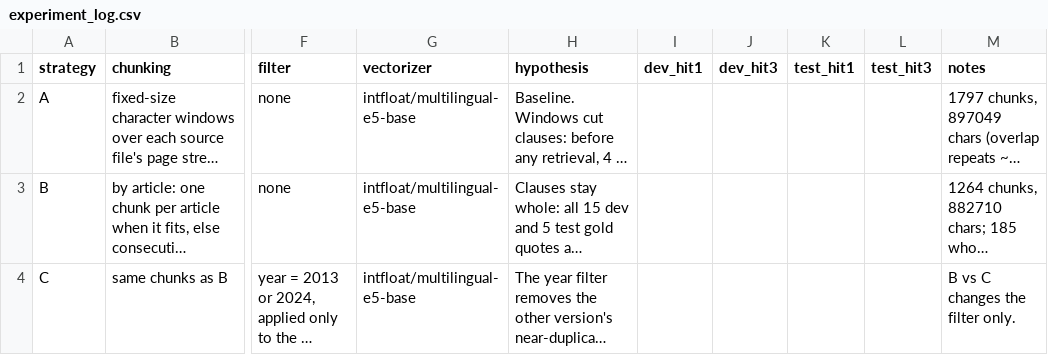
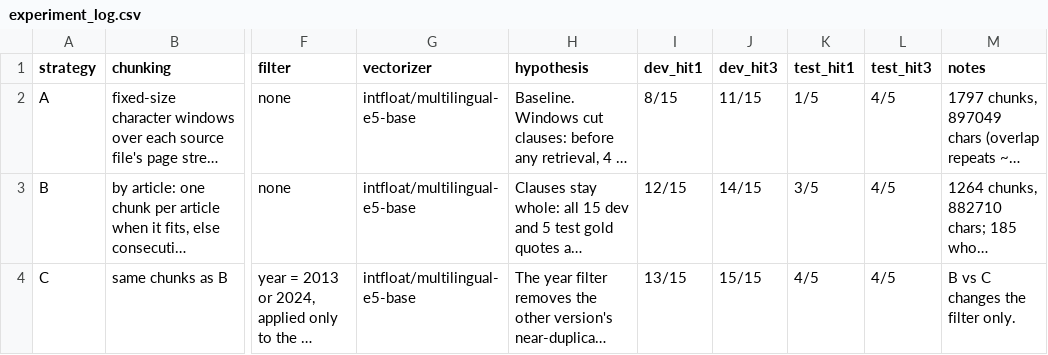
Before and after one commit to TheDLCrimson/K5-L3B-DAY06-2A202603923-DataIngestion, a CSV file: artifacts/experiment_log.csv, drawn as a sheet; only a part is shown, gaps mark what is left out; long unchanged cells end in …; the diff names each change by its address in the sheet, - before the commit and + after, or states it on an @@ line.

Commit message:
Embed with multilingual-e5-base into pgvector, run A/B/C on dev then test, record the selection

```diff
--- a/artifacts/experiment_log.csv
+++ b/artifacts/experiment_log.csv
-I2 (dev_hit1): (empty)
+I2 (dev_hit1): 8/15
-J2 (dev_hit3): (empty)
+J2 (dev_hit3): 11/15
-K2 (test_hit1): (empty)
+K2 (test_hit1): 1/5
-L2:L4 (test_hit3): (empty)
+L2:L4 (test_hit3): 4/5
-I3 (dev_hit1): (empty)
+I3 (dev_hit1): 12/15
-J3 (dev_hit3): (empty)
+J3 (dev_hit3): 14/15
-K3 (test_hit1): (empty)
+K3 (test_hit1): 3/5
-I4 (dev_hit1): (empty)
+I4 (dev_hit1): 13/15
-J4 (dev_hit3): (empty)
+J4 (dev_hit3): 15/15
-K4 (test_hit1): (empty)
+K4 (test_hit1): 4/5
```
Also changed, not shown: 17 other files.
